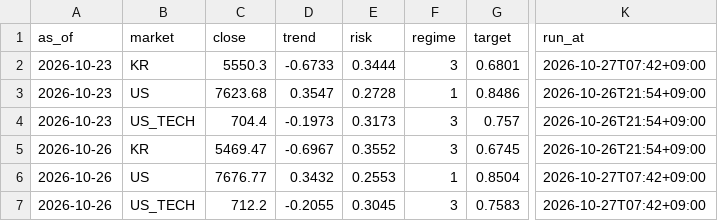
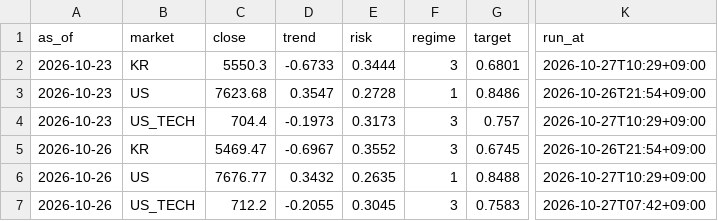
Before and after one commit to isk2026/beta-model, a CSV file: data/signal_log.csv, drawn as a sheet; only a part is shown, gaps mark what is left out; the diff names each change by its address in the sheet, - before the commit and + after, or states it on an @@ line.

```diff
--- a/data/signal_log.csv
+++ b/data/signal_log.csv
-K2 (run_at): 2026-10-27T07:42+09:00
+K2 (run_at): 2026-10-27T10:29+09:00
-K4 (run_at): 2026-10-26T21:54+09:00
+K4 (run_at): 2026-10-27T10:29+09:00
-E6 (risk): 0.2553
+E6 (risk): 0.2635
-G6 (target): 0.8504
+G6 (target): 0.8488
-K6 (run_at): 2026-10-27T07:42+09:00
+K6 (run_at): 2026-10-27T10:29+09:00
```
Also changed, not shown: data/vkospi.csv, 2 other files.
